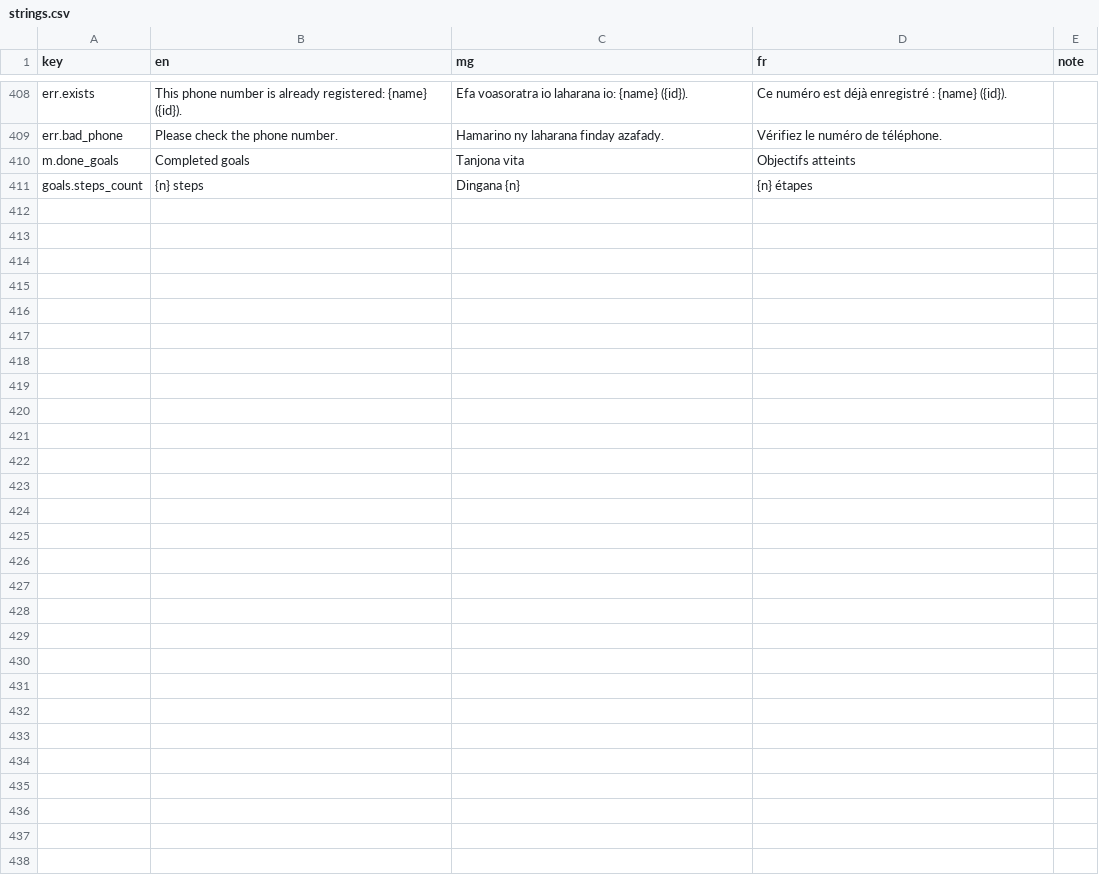
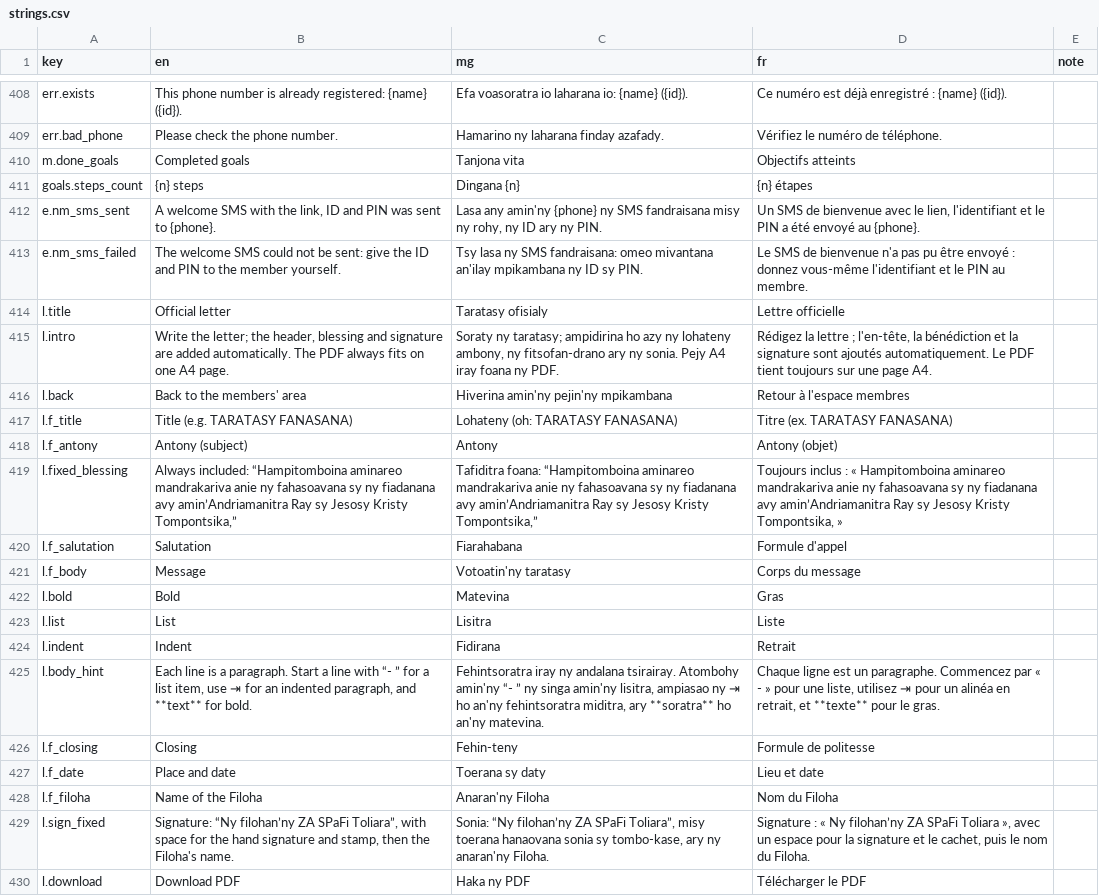
Before and after one commit to zaspafi-toliara/fifandraisana, a CSV file: i18n/strings.csv, drawn as a sheet; only a part is shown, gaps mark what is left out; the diff covers the shown part only; the diff names each change by its address in the sheet, - before the commit and + after, or states it on an @@ line.

```diff
--- a/i18n/strings.csv
+++ b/i18n/strings.csv
+row 412: e.nm_sms_sent | A welcome SMS with the link, ID and PIN was sent to {phone}. | Lasa any amin'ny {phone} ny SMS fandraisana misy ny rohy, ny ID ary ny PIN. | Un SMS de bienvenue avec le lien, l'identifiant et le PIN a été envoyé au {phone}.
+row 413: e.nm_sms_failed | The welcome SMS could not be sent: give the ID and PIN to the member yourself. | Tsy lasa ny SMS fandraisana: omeo mivantana an'ilay mpikambana ny ID sy PIN. | Le SMS de bienvenue n'a pas pu être envoyé : donnez vous-même l'identifiant et le PIN au membre.
+row 414: l.title | Official letter | Taratasy ofisialy | Lettre officielle
+row 415: l.intro | Write the letter; the header, blessing and signature are added automatically. The PDF always fits on one A4 page. | Soraty ny taratasy; ampidirina ho azy ny lohateny ambony, ny fitsofan-drano ary ny sonia. Pejy A4 iray foana ny PDF. | Rédigez la lettre ; l'en-tête, la bénédiction et la signature sont ajoutés automatiquement. Le PDF tient toujours sur une page A4.
+row 416: l.back | Back to the members' area | Hiverina amin'ny pejin'ny mpikambana | Retour à l'espace membres
+row 417: l.f_title | Title (e.g. TARATASY FANASANA) | Lohateny (oh: TARATASY FANASANA) | Titre (ex. TARATASY FANASANA)
+row 418: l.f_antony | Antony (subject) | Antony | Antony (objet)
+row 419: l.fixed_blessing | Always included: “Hampitomboina aminareo mandrakariva anie ny fahasoavana sy ny fiadanana avy amin’Andriamanitra Ray sy Jesosy Kristy Tompontsika,” | Tafiditra foana: “Hampitomboina aminareo mandrakariva anie ny fahasoavana sy ny fiadanana avy amin’Andriamanitra Ray sy Jesosy Kristy Tompontsika,” | Toujours inclus : « Hampitomboina aminareo mandrakariva anie ny fahasoavana sy ny fiadanana avy amin’Andriamanitra Ray sy Jesosy Kristy Tompontsika, »
+row 420: l.f_salutation | Salutation | Fiarahabana | Formule d'appel
+row 421: l.f_body | Message | Votoatin'ny taratasy | Corps du message
+row 422: l.bold | Bold | Matevina | Gras
+row 423: l.list | List | Lisitra | Liste
+row 424: l.indent | Indent | Fidirana | Retrait
+row 425: l.body_hint | Each line is a paragraph. Start a line with “- ” for a list item, use ⇥ for an indented paragraph, and **text** for bold. | Fehintsoratra iray ny andalana tsirairay. Atombohy amin'ny “- ” ny singa amin'ny lisitra, ampiasao ny ⇥ ho an'ny fehintsoratra miditra, ary **soratra** ho an'ny matevina. | Chaque ligne est un paragraphe. Commencez par « - » pour une liste, utilisez ⇥ pour un alinéa en retrait, et **texte** pour le gras.
+row 426: l.f_closing | Closing | Fehin-teny | Formule de politesse
+row 427: l.f_date | Place and date | Toerana sy daty | Lieu et date
+row 428: l.f_filoha | Name of the Filoha | Anaran'ny Filoha | Nom du Filoha
+row 429: l.sign_fixed | Signature: “Ny filohan’ny ZA SPaFi Toliara”, with space for the hand signature and stamp, then the Filoha's name. | Sonia: “Ny filohan’ny ZA SPaFi Toliara”, misy toerana hanaovana sonia sy tombo-kase, ary ny anaran'ny Filoha. | Signature : « Ny filohan’ny ZA SPaFi Toliara », avec un espace pour la signature et le cachet, puis le nom du Filoha.
+row 430: l.download | Download PDF | Haka ny PDF | Télécharger le PDF
```
Also changed, not shown: 10 added rows and 3 edited cells elsewhere in this file, 21 other files.
